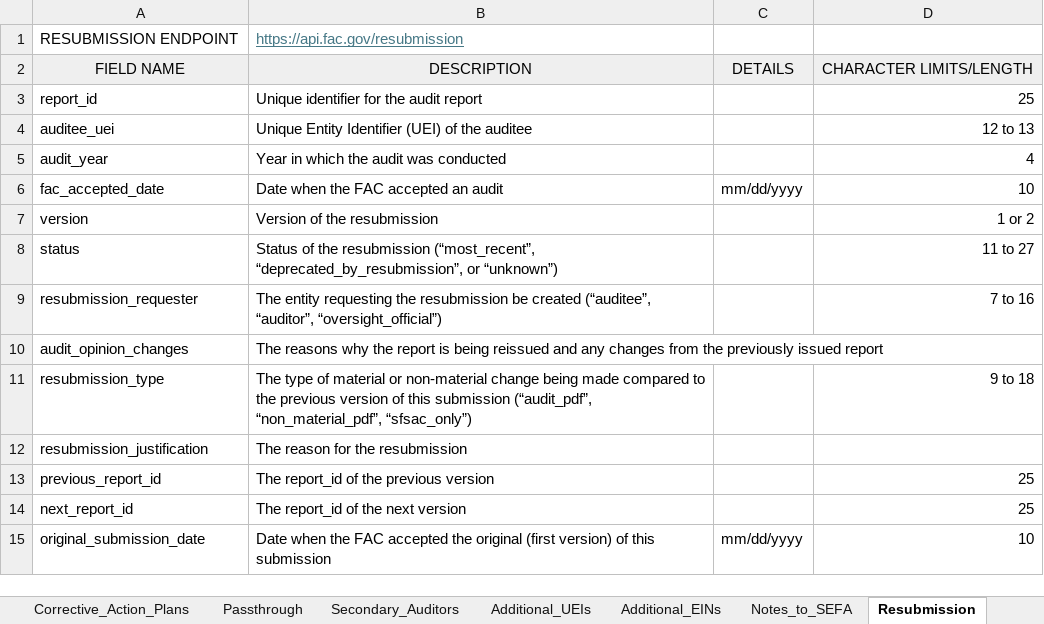
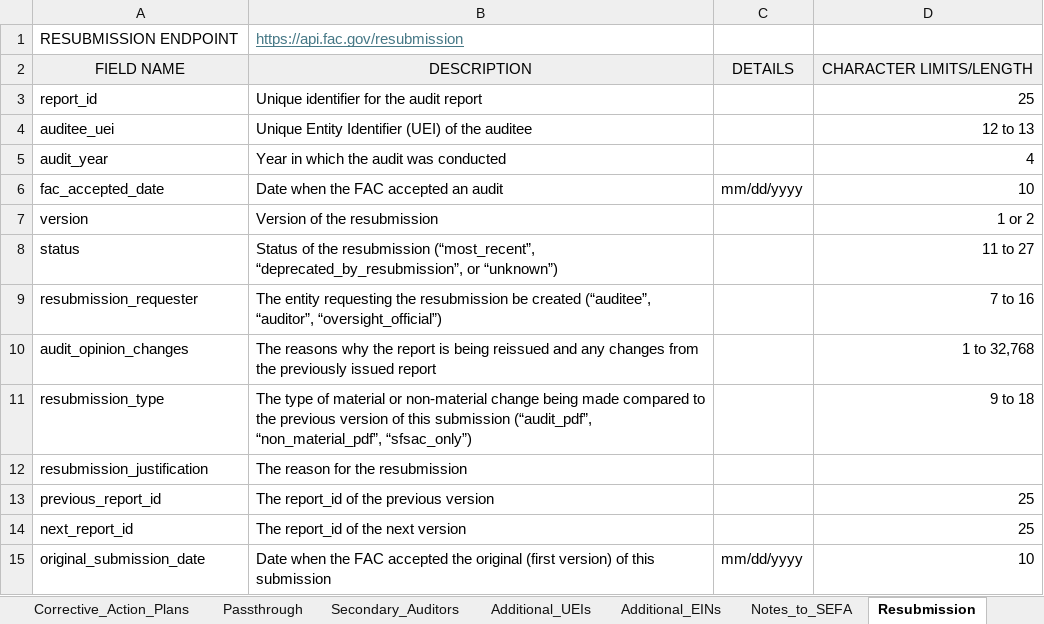
Before and after one commit to GSA-TTS/FAC-transition-site, an Excel workbook: assets/api/FAC API Data Dictionary.xlsx, sheet Resubmission, drawn as a sheet; values as stored, in another font and other column widths than the file's, no borders; the diff names each change by its address in the sheet, - before the commit and + after, or states it on an @@ line.

Commit message:
Updating char limit

```diff
--- a/assets/api/FAC API Data Dictionary.xlsx (sheet Resubmission)
+++ b/assets/api/FAC API Data Dictionary.xlsx (sheet Resubmission)
-D10: (empty)
+D10: 1 to 32,768
```
